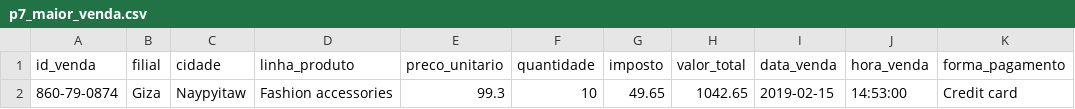
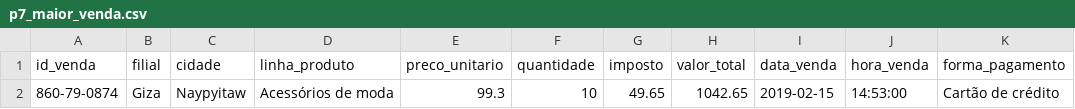
Before and after one commit to Carlitonchin/analise-vendas-supermercado-ia, a CSV file: resultados/tabelas/p7_maior_venda.csv, drawn as a sheet.

```diff
--- a/resultados/tabelas/p7_maior_venda.csv
+++ b/resultados/tabelas/p7_maior_venda.csv
@@ -1,2 +1,2 @@
 id_venda,filial,cidade,linha_produto,preco_unitario,quantidade,imposto,valor_total,data_venda,hora_venda,forma_pagamento
-860-79-0874,Giza,Naypyitaw,Fashion accessories,99.3,10,49.65,1042.65,2019-02-15,14:53:00,Credit card
+860-79-0874,Giza,Naypyitaw,Acessórios de moda,99.3,10,49.65,1042.65,2019-02-15,14:53:00,Cartão de crédito
```
Also changed, not shown: resultados/respostas_negocio.csv, resultados/tabelas/frequencias_categoricas.csv, 12 other files.
